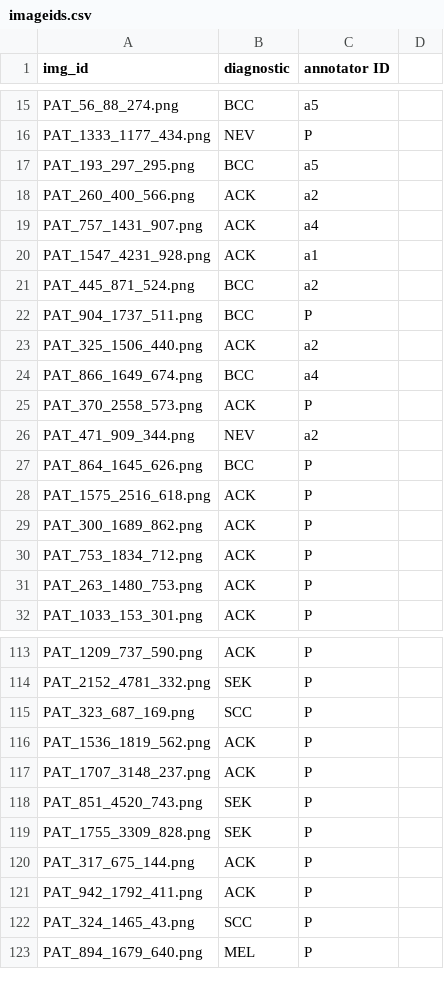
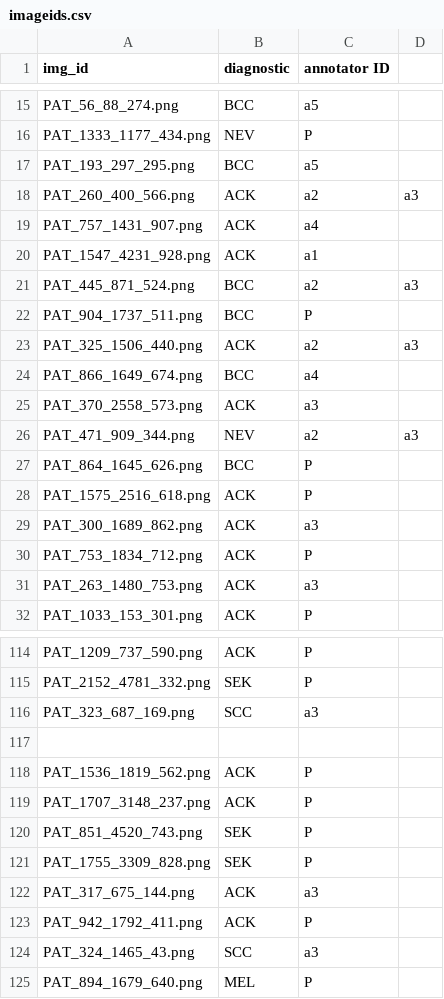
Before and after one commit to giucu/DataScienceProject, a CSV file: imageids.csv, drawn as a sheet; only a part is shown, gaps mark what is left out; the diff covers the shown part only.

Commit message:
Update imageids.csv

```diff
--- a/imageids.csv
+++ b/imageids.csv
@@ -17,16 +17,16 @@ PAT_1333_1177_434.png,NEV,P
 PAT_193_297_295.png,BCC,a5
-PAT_260_400_566.png,ACK,a2
+PAT_260_400_566.png,ACK,a2,a3
 PAT_757_1431_907.png,ACK,a4
 PAT_1547_4231_928.png,ACK,a1
-PAT_445_871_524.png,BCC,a2
+PAT_445_871_524.png,BCC,a2,a3
 PAT_904_1737_511.png,BCC,P
-PAT_325_1506_440.png,ACK,a2
+PAT_325_1506_440.png,ACK,a2,a3
 PAT_866_1649_674.png,BCC,a4
-PAT_370_2558_573.png,ACK,P
-PAT_471_909_344.png,NEV,a2
+PAT_370_2558_573.png,ACK,a3
+PAT_471_909_344.png,NEV,a2,a3
 PAT_864_1645_626.png,BCC,P
 PAT_1575_2516_618.png,ACK,P
-PAT_300_1689_862.png,ACK,P
+PAT_300_1689_862.png,ACK,a3
 PAT_753_1834_712.png,ACK,P
-PAT_263_1480_753.png,ACK,P
+PAT_263_1480_753.png,ACK,a3
 PAT_1033_153_301.png,ACK,P
@@ -114,3 +115,4 @@ PAT_1209_737_590.png,ACK,P
 PAT_2152_4781_332.png,SEK,P
-PAT_323_687_169.png,SCC,P
+PAT_323_687_169.png,SCC,a3
+
 PAT_1536_1819_562.png,ACK,P
@@ -119,5 +121,5 @@ PAT_851_4520_743.png,SEK,P
 PAT_1755_3309_828.png,SEK,P
-PAT_317_675_144.png,ACK,P
+PAT_317_675_144.png,ACK,a3
 PAT_942_1792_411.png,ACK,P
-PAT_324_1465_43.png,SCC,P
+PAT_324_1465_43.png,SCC,a3
 PAT_894_1679_640.png,MEL,P
```
Also changed, not shown: 1 added row and 16 edited cells elsewhere in this file.
